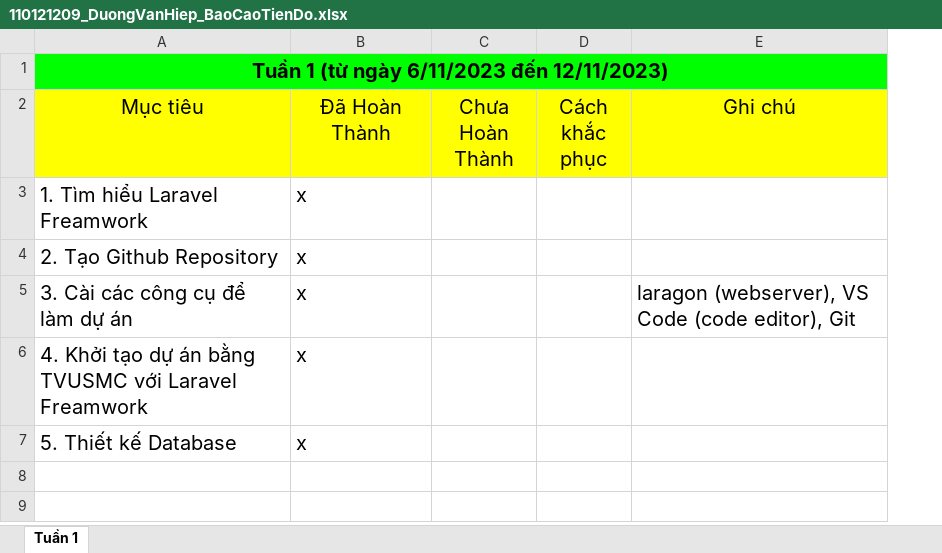
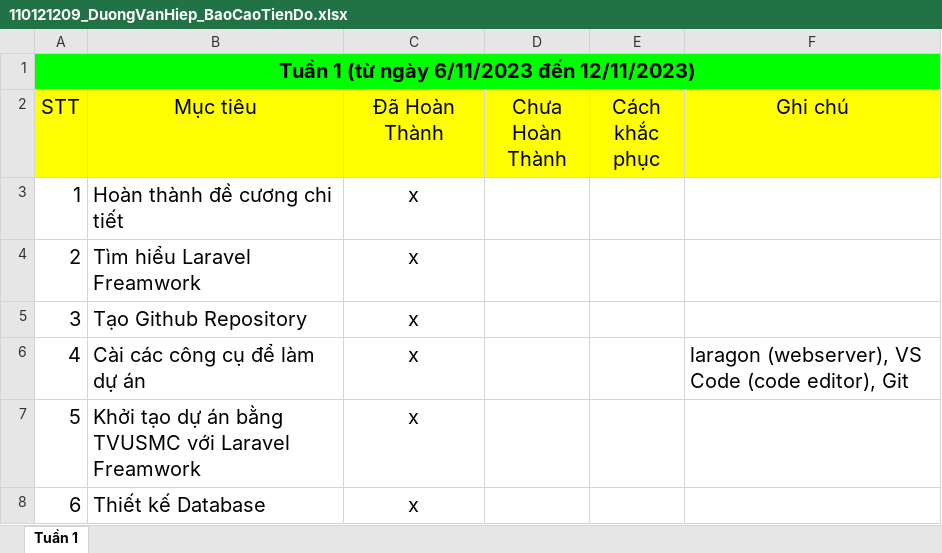
Before and after one commit to vhiepp/csn-da21ttb-duongvanhiep-tvusmc-laravel, an Excel workbook: progress-report/110121209_DuongVanHiep_BaoCaoTienDo.xlsx, sheet Tuần 1, drawn as a sheet; values as stored, in another font and other column widths than the file's, no borders; charts and pictures not drawn; removed rows and columns are numbered as before the commit, all else as after; the diff names each change by its address in the sheet, - before the commit and + after, or states it on an @@ line.

```diff
--- a/progress-report/110121209_DuongVanHiep_BaoCaoTienDo.xlsx (sheet Tuần 1)
+++ b/progress-report/110121209_DuongVanHiep_BaoCaoTienDo.xlsx (sheet Tuần 1)
-column A (Mục tiêu), row 1: Tuần 1 (từ ngày 6/11/2023 đến 12/11/2023); rows 3-7: 1. Tìm hiểu Laravel Freamwork | 2. Tạo Github Repository | 3. Cài các công cụ để làm dự án | 4. Khởi tạo dự án bằng TVUSMC với Laravel Freamwork | 5. Thiết kế Database
+column A (STT), row 1: Tuần 1 (từ ngày 6/11/2023 đến 12/11/2023); rows 4-8: 2 | 3 | 4 | 5 | 6
+column B (Mục tiêu), rows 4-8: Tìm hiểu Laravel Freamwork | Tạo Github Repository | Cài các công cụ để làm dự án | Khởi tạo dự án bằng TVUSMC với Laravel Freamwork | Thiết kế Database
+row 3: 1 | Hoàn thành đề cương chi tiết | x
-C4:C8 alignment: left
+C4:C8 alignment: center
```
Also changed, not shown: 1 other file.
